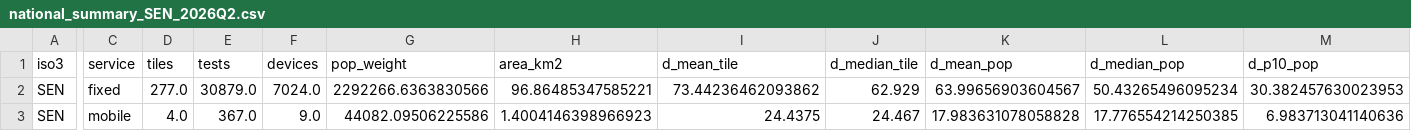
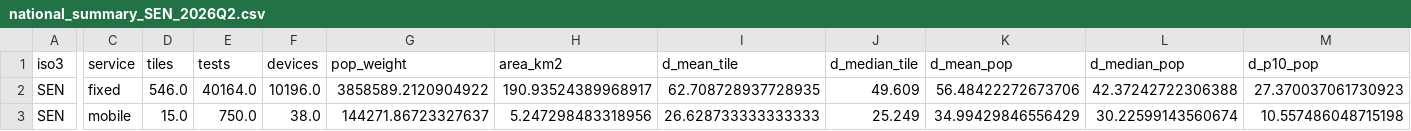
Before and after one commit to BIGMOUSSA/connectivity-sen, a CSV file: national_summary_SEN_2026Q2.csv, drawn as a sheet; only a part is shown, gaps mark what is left out; the diff covers the shown part only; the diff names each change by its address in the sheet, - before the commit and + after, or states it on an @@ line.

```diff
--- a/national_summary_SEN_2026Q2.csv
+++ b/national_summary_SEN_2026Q2.csv
-D2 (tiles): 277.0
+D2 (tiles): 546.0
-E2 (tests): 30879.0
+E2 (tests): 40164.0
-F2 (devices): 7024.0
+F2 (devices): 10196.0
-G2 (pop_weight): 2292266.6363830566
+G2 (pop_weight): 3858589.2120904922
-H2 (area_km2): 96.86485347585221
+H2 (area_km2): 190.93524389968917
-I2 (d_mean_tile): 73.44236462093862
+I2 (d_mean_tile): 62.708728937728935
-J2 (d_median_tile): 62.929
+J2 (d_median_tile): 49.609
-K2 (d_mean_pop): 63.99656903604567
+K2 (d_mean_pop): 56.48422272673706
-L2 (d_median_pop): 50.43265496095234
+L2 (d_median_pop): 42.37242722306388
-M2 (d_p10_pop): 30.382457630023953
+M2 (d_p10_pop): 27.370037061730923
-D3 (tiles): 4.0
+D3 (tiles): 15.0
-E3 (tests): 367.0
+E3 (tests): 750.0
-F3 (devices): 9.0
+F3 (devices): 38.0
-G3 (pop_weight): 44082.09506225586
+G3 (pop_weight): 144271.86723327637
-H3 (area_km2): 1.4004146398966923
+H3 (area_km2): 5.247298483318956
-I3 (d_mean_tile): 24.4375
+I3 (d_mean_tile): 26.628733333333333
-J3 (d_median_tile): 24.467
+J3 (d_median_tile): 25.249
-K3 (d_mean_pop): 17.983631078058828
+K3 (d_mean_pop): 34.99429846556429
-L3 (d_median_pop): 17.776554214250385
+L3 (d_median_pop): 30.22599143560674
-M3 (d_p10_pop): 6.983713041140636
+M3 (d_p10_pop): 10.557486048715198
```
Also changed, not shown: 17 edited cells elsewhere in this file, connectivity_ADM2_SEN_2026Q2.csv, settlement_SEN_2026Q2.csv, 6 other files.
